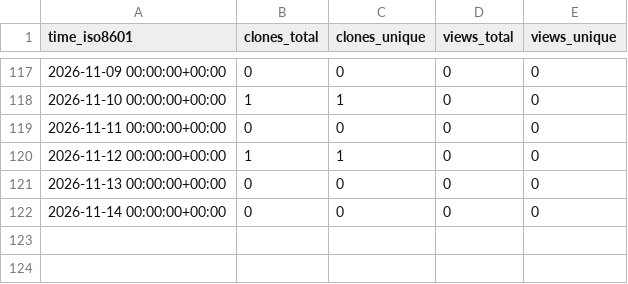
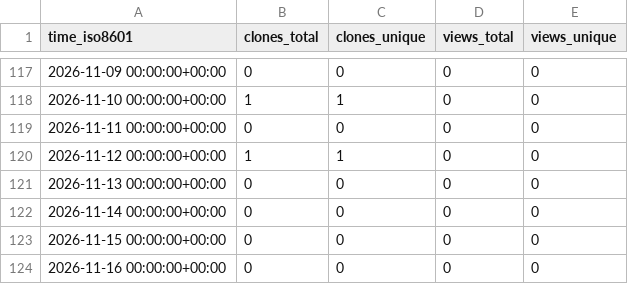
Before and after one commit to ing-gom/repo-stats, a CSV file: ing-gom/sts2-vanilla-swap/ghrs-data/views_clones_aggregate.csv, drawn as a sheet; only a part is shown, gaps mark what is left out.

```diff
--- a/ing-gom/sts2-vanilla-swap/ghrs-data/views_clones_aggregate.csv
+++ b/ing-gom/sts2-vanilla-swap/ghrs-data/views_clones_aggregate.csv
@@ -122 +122,3 @@ time_iso8601,clones_total,clones_unique,views_total,views_unique
 2026-11-14 00:00:00+00:00,0,0,0,0
+2026-11-15 00:00:00+00:00,0,0,0,0
+2026-11-16 00:00:00+00:00,0,0,0,0
```
Also changed, not shown: 1 other file.
